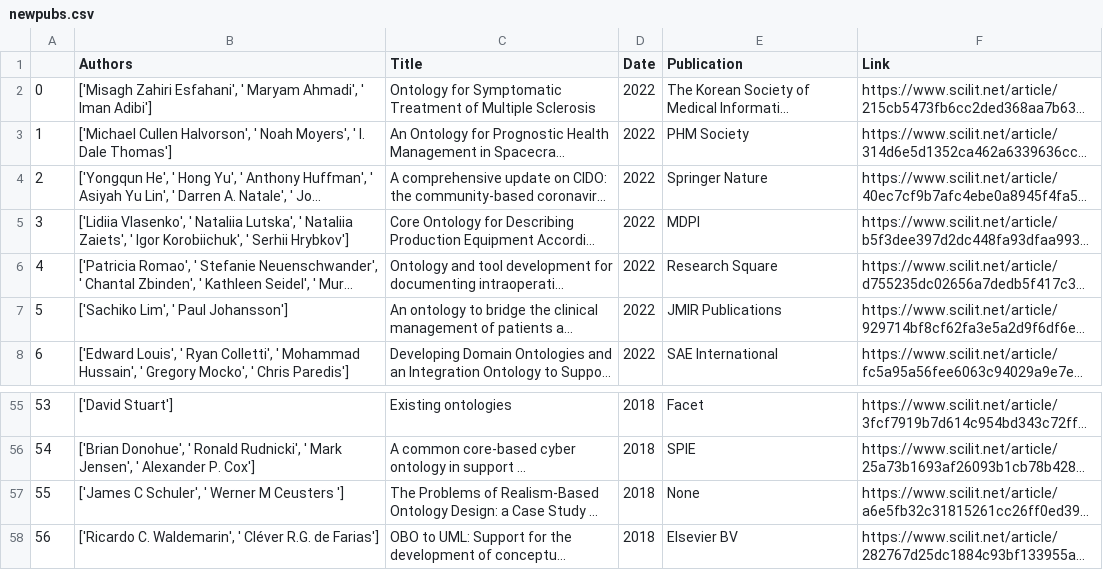
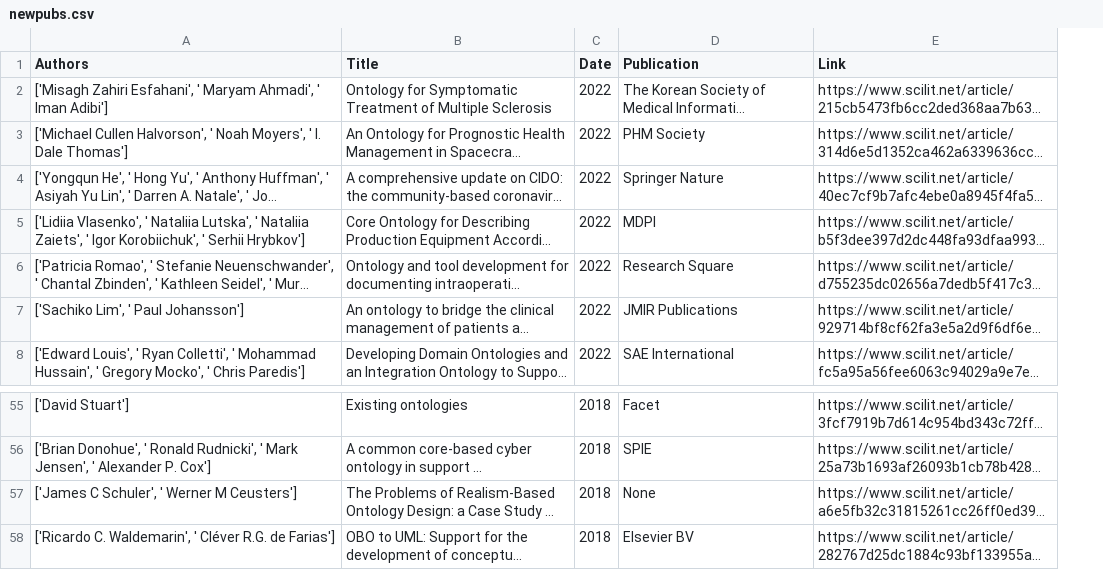
Before and after one commit to SydCo99/bfo-new-site, a CSV file: assets/newpubs.csv, drawn as a sheet; only a part is shown, gaps mark what is left out; long unchanged cells end in …; removed rows and columns are numbered as before the commit, all else as after; the diff names each change by its address in the sheet, - before the commit and + after, or states it on an @@ line.

Commit message:
tried to change datatable data

```diff
--- a/assets/newpubs.csv
+++ b/assets/newpubs.csv
-column A, rows 2-8: 0 | 1 | 2 | 3 | 4 | 5 | 6; rows 55-58: 53 | 54 | 55 | 56
-A57 (Authors): ['James C Schuler', ' Werner M Ceusters ']
+A57 (Authors): ['James C Schuler', ' Werner M Ceusters']
```
Also changed, not shown: scraper-raw/newpubs.csv, 4 other files.
